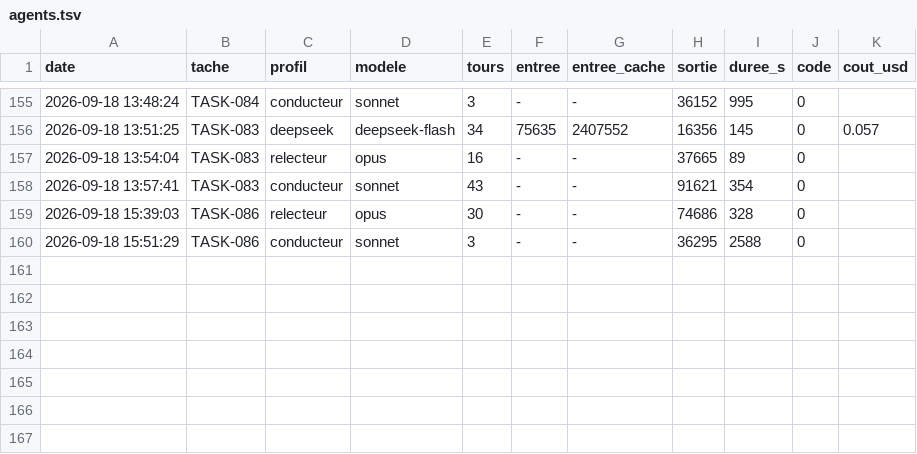
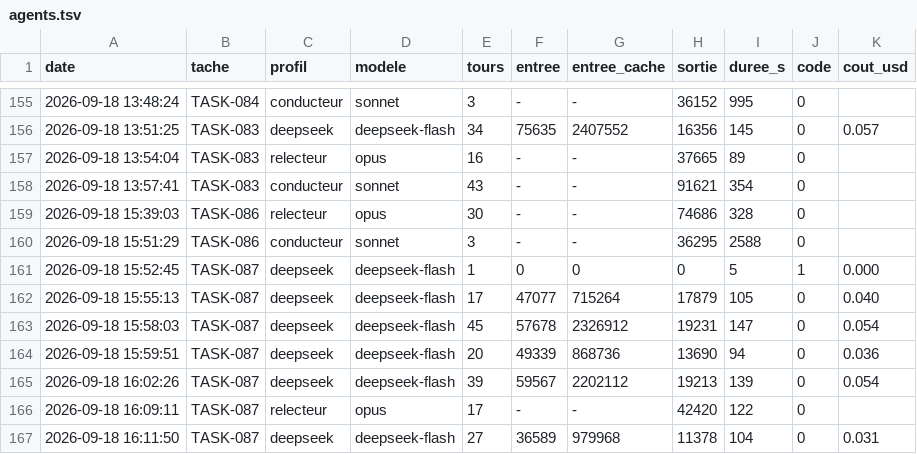
Before and after one commit to MGNetworking/scripts, a TSV file: orchestration/mesures/agents.tsv, drawn as a sheet; only a part is shown, gaps mark what is left out.

```diff
--- a/orchestration/mesures/agents.tsv
+++ b/orchestration/mesures/agents.tsv
@@ -160 +160,8 @@ date	tache	profil	modele	tours	entree	entree_cache	sortie	duree_s	code	cout_usd
 2026-09-18 15:51:29	TASK-086	conducteur	sonnet	3	-	-	36295	2588	0	
+2026-09-18 15:52:45	TASK-087	deepseek	deepseek-flash	1	0	0	0	5	1	0.000
+2026-09-18 15:55:13	TASK-087	deepseek	deepseek-flash	17	47077	715264	17879	105	0	0.040
+2026-09-18 15:58:03	TASK-087	deepseek	deepseek-flash	45	57678	2326912	19231	147	0	0.054
+2026-09-18 15:59:51	TASK-087	deepseek	deepseek-flash	20	49339	868736	13690	94	0	0.036
+2026-09-18 16:02:26	TASK-087	deepseek	deepseek-flash	39	59567	2202112	19213	139	0	0.054
+2026-09-18 16:09:11	TASK-087	relecteur	opus	17	-	-	42420	122	0	
+2026-09-18 16:11:50	TASK-087	deepseek	deepseek-flash	27	36589	979968	11378	104	0	0.031
```
Also changed, not shown: 5 other files.
